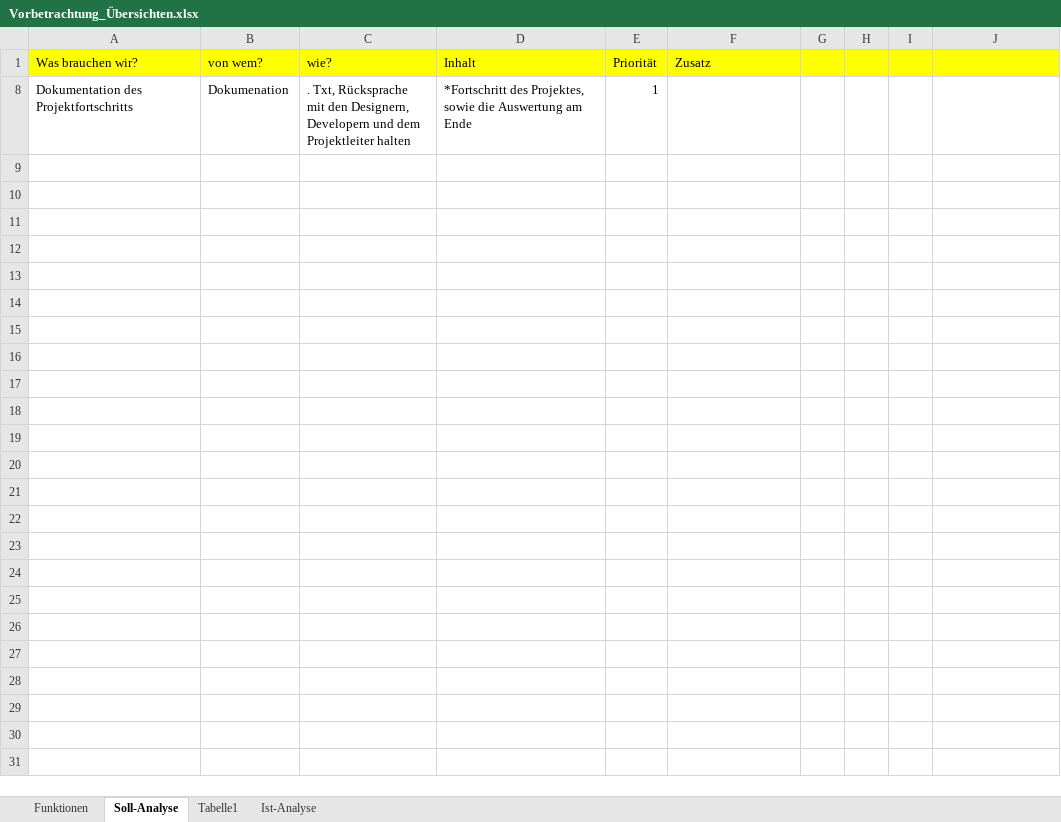
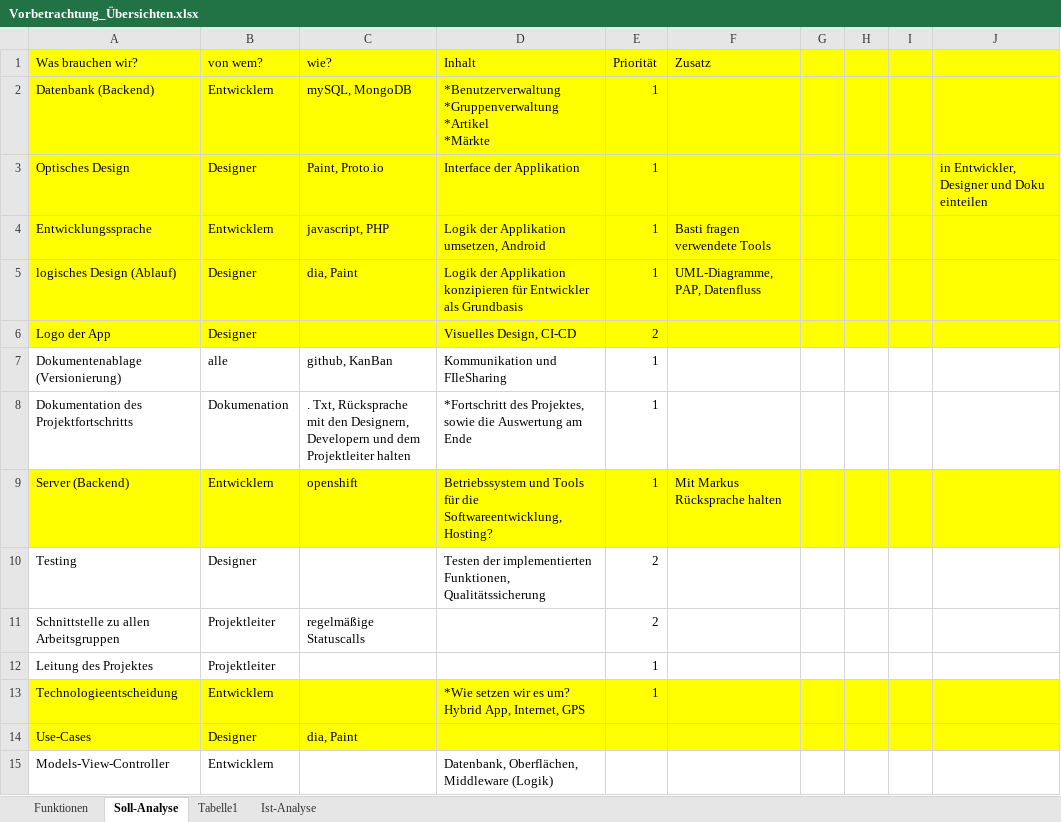
Before and after one commit to NoctivagusObitus/EinkaufsApp-Doku, an Excel workbook: Dokumentation/Vorbetrachtung_Übersichten.xlsx, sheet Soll-Analyse, drawn as a sheet; values as stored, in another font and other column widths than the file's, no borders; ↵ is a line break in a cell; the diff names each change by its address in the sheet, - before the commit and + after, or states it on an @@ line.

```diff
--- a/Dokumentation/Vorbetrachtung_Übersichten.xlsx (sheet Soll-Analyse)
+++ b/Dokumentation/Vorbetrachtung_Übersichten.xlsx (sheet Soll-Analyse)
@@ row 2 unhidden: Datenbank (Backend) | Entwicklern | mySQL, MongoDB | *Benutzerverwaltung ↵ *Gruppenverwaltung ↵ *Artikel ↵ *Märkte | 1 @@
@@ row 3 unhidden: Optisches Design | Designer | Paint, Proto.io | Interface der Applikation | 1 |  |  |  |  | in Entwickler, Designer und Doku einteilen @@
@@ row 4 unhidden: Entwicklungssprache | Entwicklern | javascript, PHP | Logik der Applikation umsetzen, Android | 1 | Basti fragen verwendete Tools @@
@@ row 5 unhidden: logisches Design (Ablauf) | Designer | dia, Paint | Logik der Applikation konzipieren für Entwickler als Grundbasis | 1 | UML-Diagramme, PAP, Datenfluss @@
@@ row 6 unhidden: Logo der App | Designer |  | Visuelles Design, CI-CD | 2 @@
@@ row 7 unhidden: Dokumentenablage (Versionierung) | alle | github, KanBan | Kommunikation und FIleSharing | 1 @@
@@ row 9 unhidden: Server (Backend) | Entwicklern | openshift | Betriebssystem und Tools für die Softwareentwicklung, Hosting? | 1 | Mit Markus Rücksprache halten @@
@@ row 10 unhidden: Testing | Designer |  | Testen der implementierten Funktionen, Qualitätssicherung | 2 @@
@@ row 11 unhidden: Schnittstelle zu allen Arbeitsgruppen | Projektleiter | regelmäßige Statuscalls |  | 2 @@
@@ row 12 unhidden: Leitung des Projektes | Projektleiter |  |  | 1 @@
@@ row 13 unhidden: Technologieentscheidung | Entwicklern |  | *Wie setzen wir es um? Hybrid App, Internet, GPS | 1 @@
@@ row 14 unhidden: Use-Cases | Designer | dia, Paint @@
@@ row 15 unhidden: Models-View-Controller | Entwicklern |  | Datenbank, Oberflächen, Middleware (Logik) @@
```
Also changed, not shown: Dokumentation/Anforderungen-Probleme.xlsx, Dokumentation/Entwicklung_Factories.xlsx, 1 other file.
